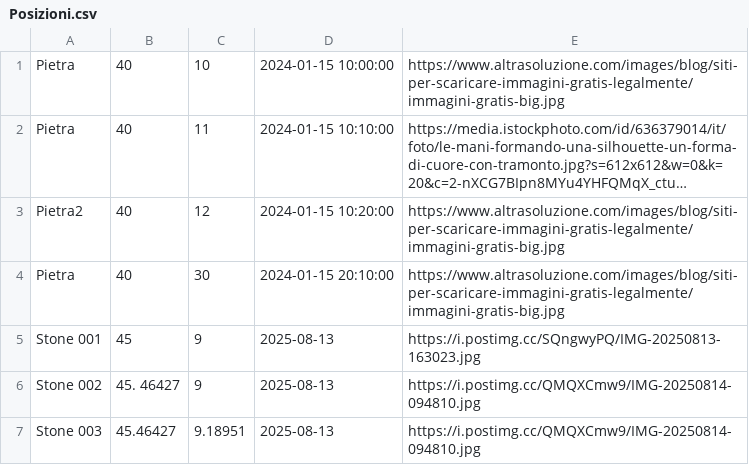
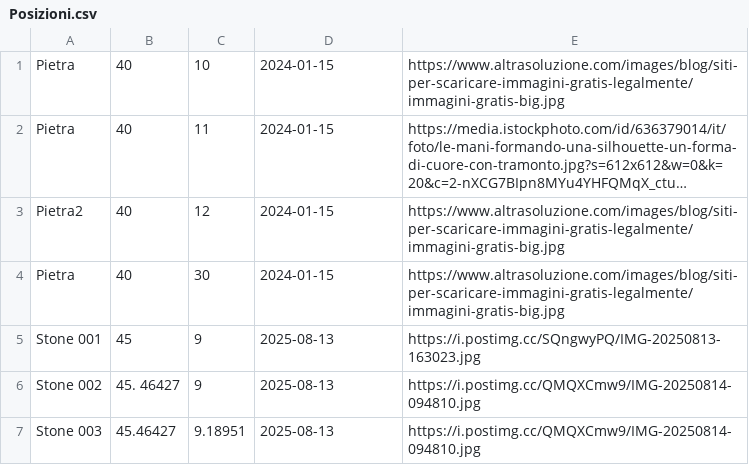
Before and after one commit to LucaComin/Mappa-pietre, a CSV file: Posizioni.csv, drawn as a sheet; long unchanged cells end in …; the diff names each change by its address in the sheet, - before the commit and + after, or states it on an @@ line.

```diff
--- a/Posizioni.csv
+++ b/Posizioni.csv
-D1: 2024-01-15 10:00:00
+D1: 2024-01-15
-D2: 2024-01-15 10:10:00
+D2: 2024-01-15
-D3: 2024-01-15 10:20:00
+D3: 2024-01-15
-D4: 2024-01-15 20:10:00
+D4: 2024-01-15
```
Also changed, not shown: 4 other files.
